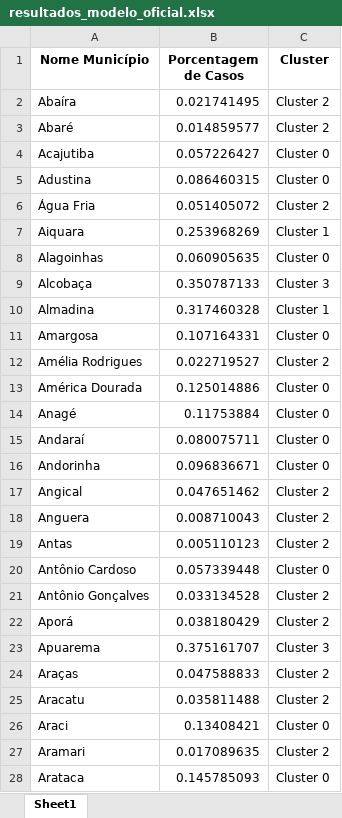
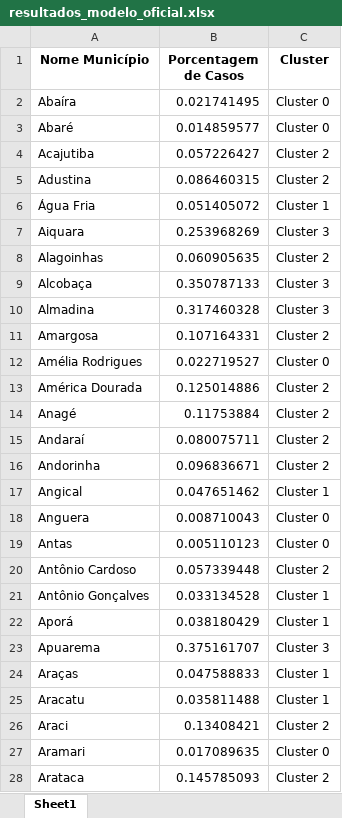
Before and after one commit to LuisClaudioTeixeira/Projeto_IC, an Excel workbook: resultados_modelo_oficial.xlsx, sheet Sheet1, drawn as a sheet; only a part is shown; values as stored, in another font and other column widths than the file's, no borders; the diff covers the shown part only; the diff names each change by its address in the sheet, - before the commit and + after, or states it on an @@ line.

```diff
--- a/resultados_modelo_oficial.xlsx (sheet Sheet1)
+++ b/resultados_modelo_oficial.xlsx (sheet Sheet1)
-C2:C3 (Cluster): Cluster 2
+C2:C3 (Cluster): Cluster 0
-C4:C5 (Cluster): Cluster 0
+C4:C5 (Cluster): Cluster 2
-C6 (Cluster): Cluster 2
+C6 (Cluster): Cluster 1
-C7 (Cluster): Cluster 1
+C7 (Cluster): Cluster 3
-C8 (Cluster): Cluster 0
+C8 (Cluster): Cluster 2
-C10 (Cluster): Cluster 1
+C10 (Cluster): Cluster 3
-C11 (Cluster): Cluster 0
+C11 (Cluster): Cluster 2
-C12 (Cluster): Cluster 2
+C12 (Cluster): Cluster 0
-C13:C16 (Cluster): Cluster 0
+C13:C16 (Cluster): Cluster 2
-C17 (Cluster): Cluster 2
+C17 (Cluster): Cluster 1
-C18:C19 (Cluster): Cluster 2
+C18:C19 (Cluster): Cluster 0
-C20 (Cluster): Cluster 0
+C20 (Cluster): Cluster 2
-C21:C22 (Cluster): Cluster 2
+C21:C22 (Cluster): Cluster 1
-C24:C25 (Cluster): Cluster 2
+C24:C25 (Cluster): Cluster 1
-C26 (Cluster): Cluster 0
+C26 (Cluster): Cluster 2
-C27 (Cluster): Cluster 2
+C27 (Cluster): Cluster 0
-C28 (Cluster): Cluster 0
+C28 (Cluster): Cluster 2
```
Also changed, not shown: 364 edited cells elsewhere in this sheet, 5 other files.
